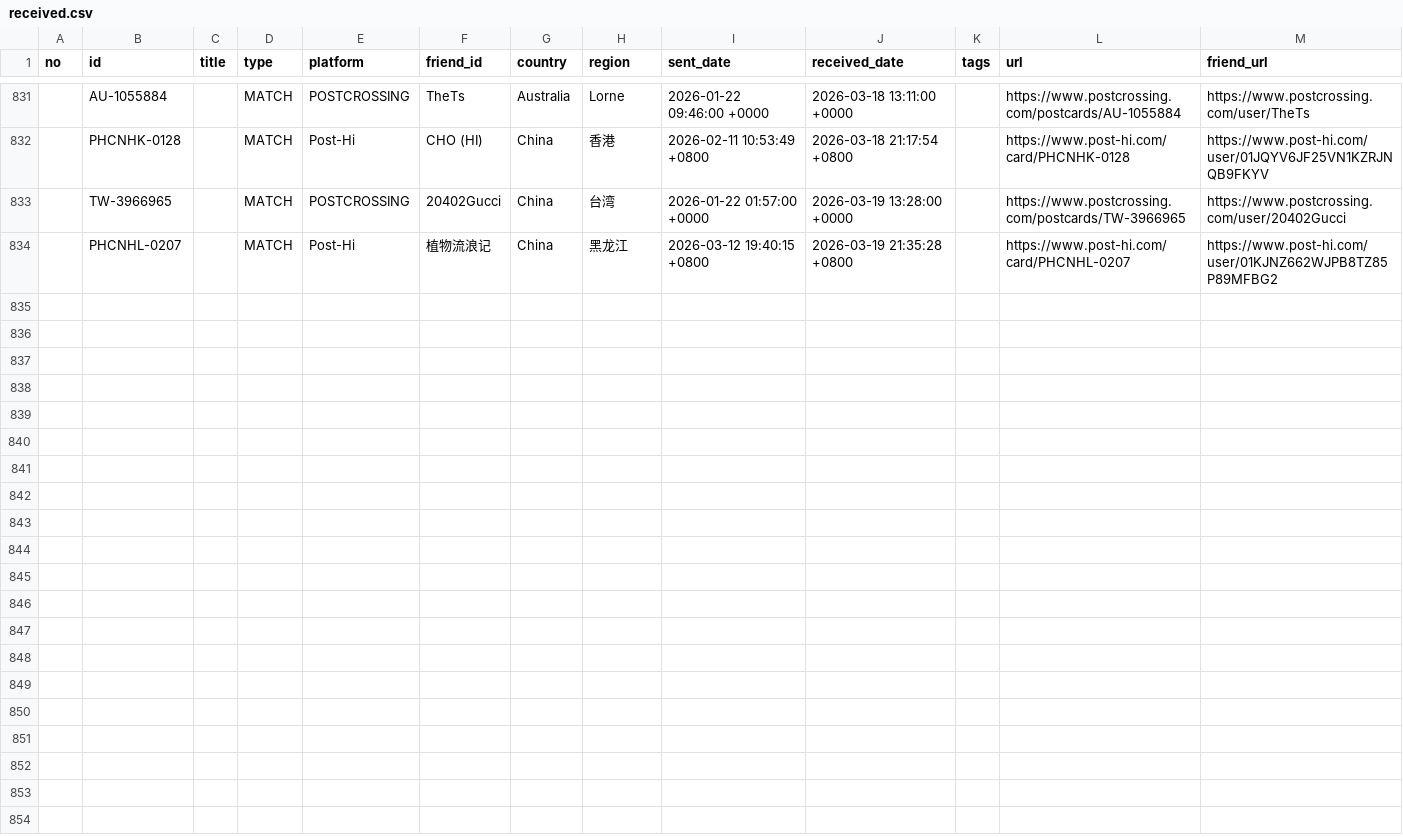
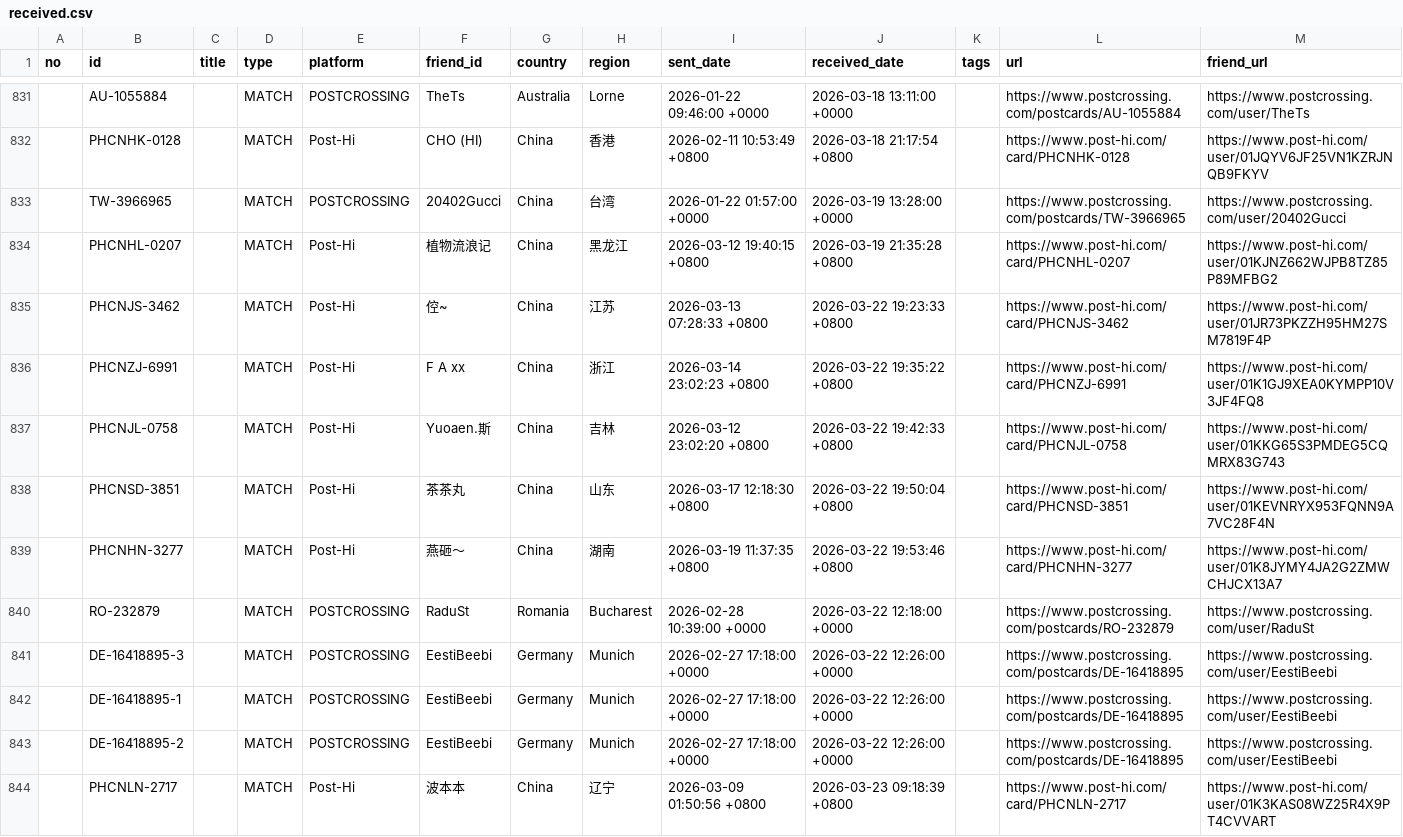
Before and after one commit to JiYouMCC/postcards, a CSV file: _data/received.csv, drawn as a sheet; only a part is shown, gaps mark what is left out; the diff names each change by its address in the sheet, - before the commit and + after, or states it on an @@ line.

Commit message:
Add cards

```diff
--- a/_data/received.csv
+++ b/_data/received.csv
+row 835:  | PHCNJS-3462 |  | MATCH | Post-Hi | 倥~ | China | 江苏 | 2026-03-13 07:28:33 +0800 | 2026-03-22 19:23:33 +0800 |  | https://www.post-hi.com/card/PHCNJS-3462 | https://www.post-hi.com/user/01JR73PKZZH95HM27SM7819F4P
+row 836:  | PHCNZJ-6991 |  | MATCH | Post-Hi | F A xx | China | 浙江 | 2026-03-14 23:02:23 +0800 | 2026-03-22 19:35:22 +0800 |  | https://www.post-hi.com/card/PHCNZJ-6991 | https://www.post-hi.com/user/01K1GJ9XEA0KYMPP10V3JF4FQ8
+row 837:  | PHCNJL-0758 |  | MATCH | Post-Hi | Yuoaen.斯 | China | 吉林 | 2026-03-12 23:02:20 +0800 | 2026-03-22 19:42:33 +0800 |  | https://www.post-hi.com/card/PHCNJL-0758 | https://www.post-hi.com/user/01KKG65S3PMDEG5CQMRX83G743
+row 838:  | PHCNSD-3851 |  | MATCH | Post-Hi | 茶茶丸 | China | 山东 | 2026-03-17 12:18:30 +0800 | 2026-03-22 19:50:04 +0800 |  | https://www.post-hi.com/card/PHCNSD-3851 | https://www.post-hi.com/user/01KEVNRYX953FQNN9A7VC28F4N
+row 839:  | PHCNHN-3277 |  | MATCH | Post-Hi | 燕砸～ | China | 湖南 | 2026-03-19 11:37:35 +0800 | 2026-03-22 19:53:46 +0800 |  | https://www.post-hi.com/card/PHCNHN-3277 | https://www.post-hi.com/user/01K8JYMY4JA2G2ZMWCHJCX13A7
+row 840:  | RO-232879 |  | MATCH | POSTCROSSING | RaduSt | Romania | Bucharest | 2026-02-28 10:39:00 +0000 | 2026-03-22 12:18:00 +0000 |  | https://www.postcrossing.com/postcards/RO-232879 | https://www.postcrossing.com/user/RaduSt
+row 841:  | DE-16418895-3 |  | MATCH | POSTCROSSING | EestiBeebi | Germany | Munich | 2026-02-27 17:18:00 +0000 | 2026-03-22 12:26:00 +0000 |  | https://www.postcrossing.com/postcards/DE-16418895 | https://www.postcrossing.com/user/EestiBeebi
+row 842:  | DE-16418895-1 |  | MATCH | POSTCROSSING | EestiBeebi | Germany | Munich | 2026-02-27 17:18:00 +0000 | 2026-03-22 12:26:00 +0000 |  | https://www.postcrossing.com/postcards/DE-16418895 | https://www.postcrossing.com/user/EestiBeebi
+row 843:  | DE-16418895-2 |  | MATCH | POSTCROSSING | EestiBeebi | Germany | Munich | 2026-02-27 17:18:00 +0000 | 2026-03-22 12:26:00 +0000 |  | https://www.postcrossing.com/postcards/DE-16418895 | https://www.postcrossing.com/user/EestiBeebi
+row 844:  | PHCNLN-2717 |  | MATCH | Post-Hi | 波本本 | China | 辽宁 | 2026-03-09 01:50:56 +0800 | 2026-03-23 09:18:39 +0800 |  | https://www.post-hi.com/card/PHCNLN-2717 | https://www.post-hi.com/user/01K3KAS08WZ25R4X9PT4CVVART
```
Also changed, not shown: _data/grouped.csv, _data/sent.csv, 17 other files.
